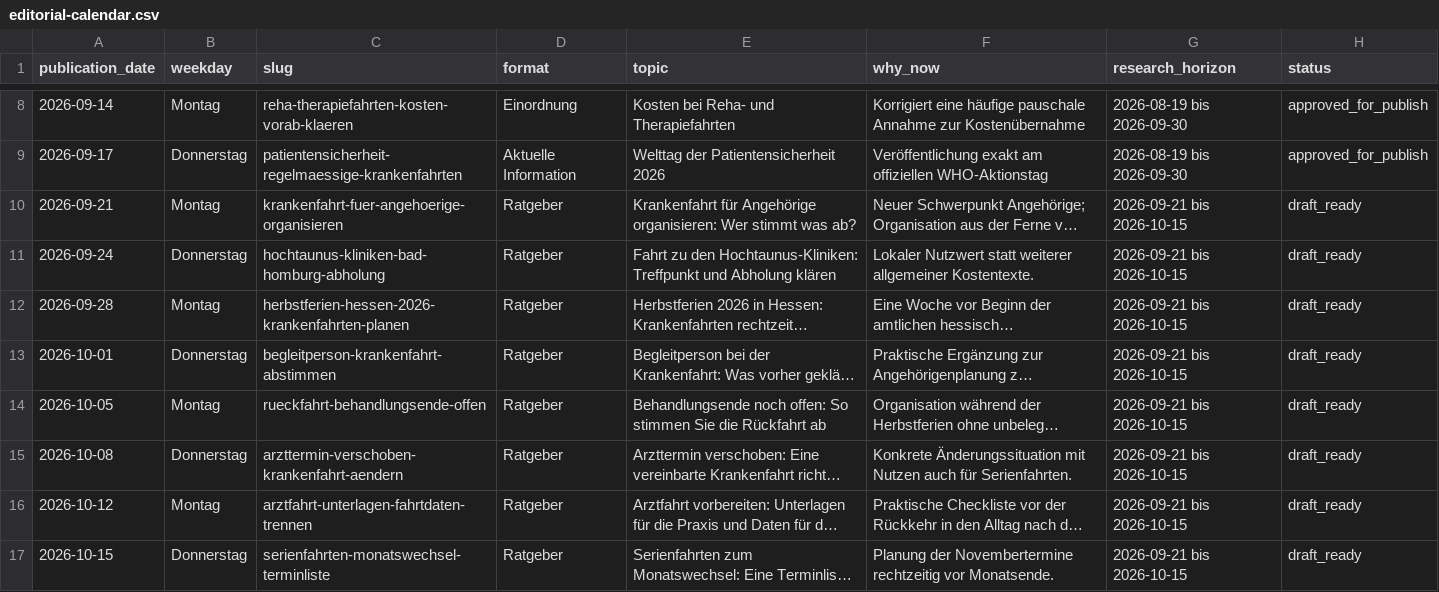
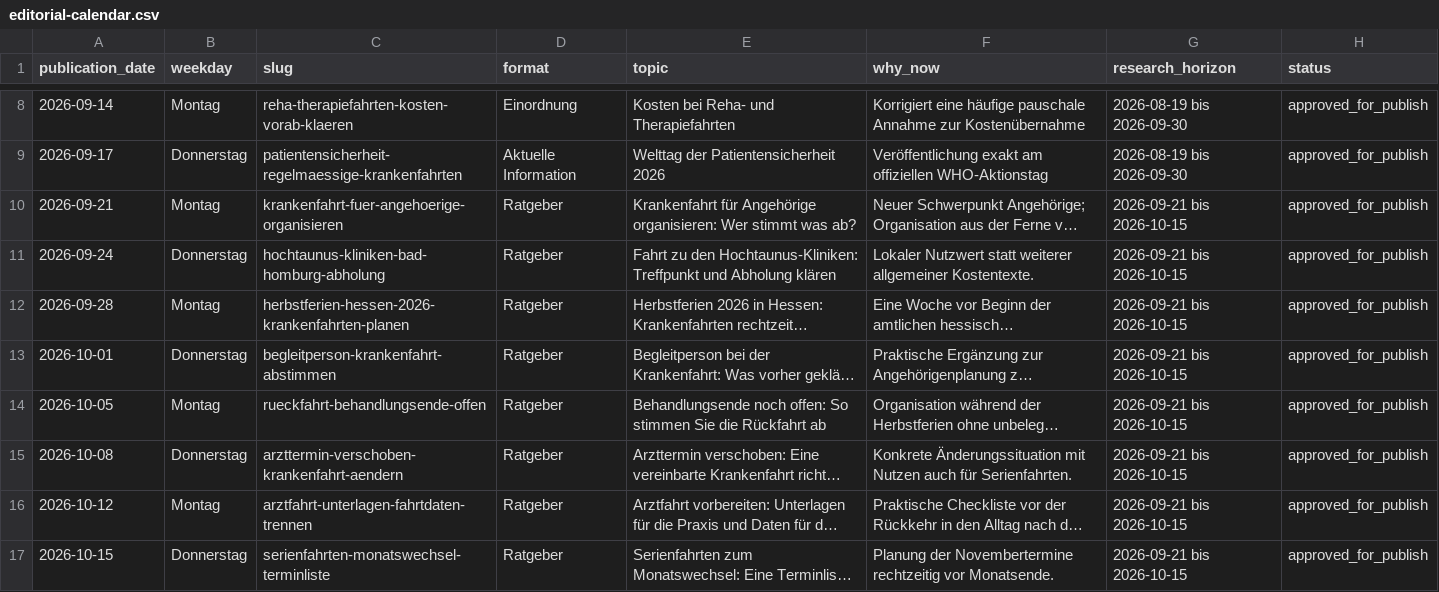
Before and after one commit to nasirahmad84-design/krankenfahrten-bad-homburg, a CSV file: automation/blog/editorial-calendar.csv, drawn as a sheet; only a part is shown, gaps mark what is left out; long unchanged cells end in …; the diff names each change by its address in the sheet, - before the commit and + after, or states it on an @@ line.

```diff
--- a/automation/blog/editorial-calendar.csv
+++ b/automation/blog/editorial-calendar.csv
-H10:H17 (status): draft_ready
+H10:H17 (status): approved_for_publish
```
Also changed, not shown: automation/blog/content-approval-register.csv, 10 other files.
